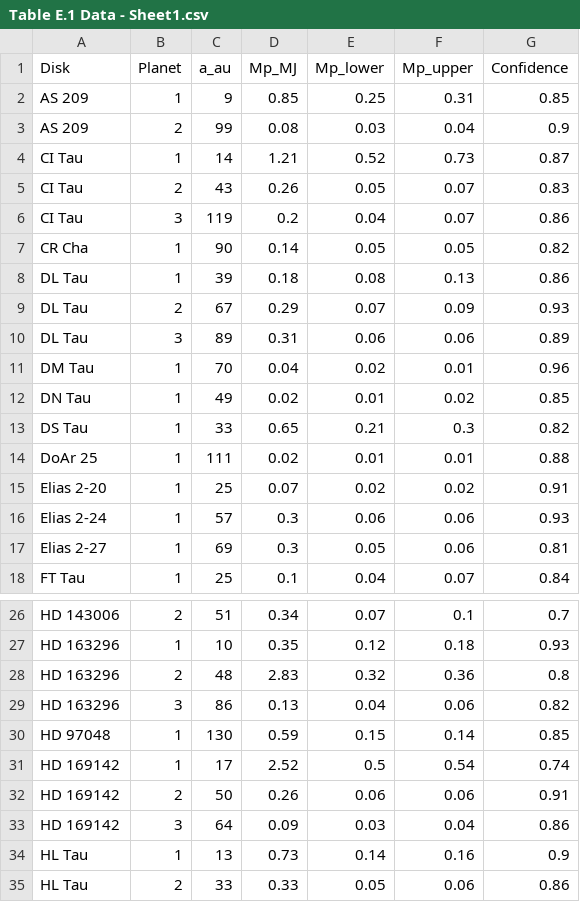
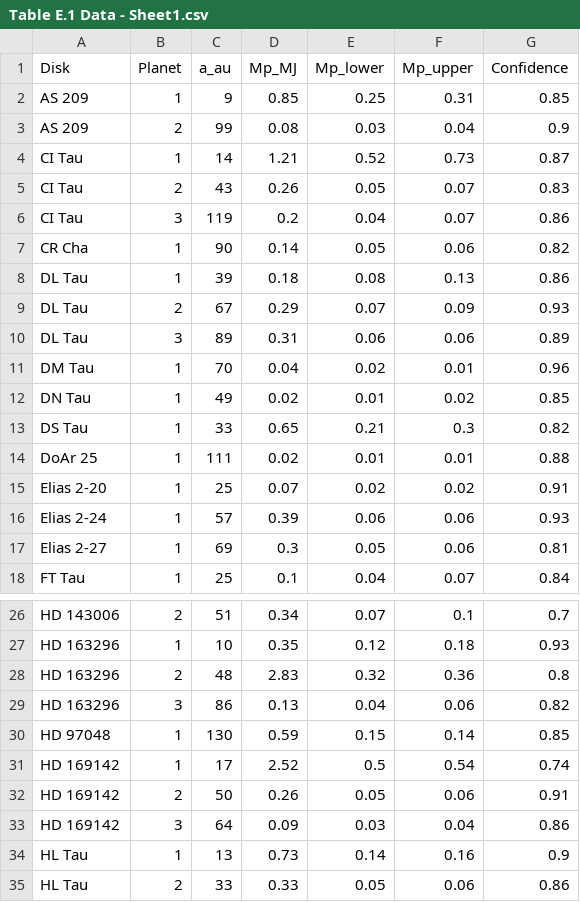
Before and after one commit to KaileyLiou/sigma-orionis-dbnets, a CSV file: data/Table E.1 Data - Sheet1.csv, drawn as a sheet; only a part is shown, gaps mark what is left out.

```diff
--- a/data/Table E.1 Data - Sheet1.csv
+++ b/data/Table E.1 Data - Sheet1.csv
@@ -6,3 +6,3 @@ CI Tau,2,43,0.26,0.05,0.07,0.83
 CI Tau,3,119,0.2,0.04,0.07,0.86
-CR Cha,1,90,0.14,0.05,0.05,0.82
+CR Cha,1,90,0.14,0.05,0.06,0.82
 DL Tau,1,39,0.18,0.08,0.13,0.86
@@ -15,3 +15,3 @@ DoAr 25,1,111,0.02,0.01,0.01,0.88
 Elias 2-20,1,25,0.07,0.02,0.02,0.91
-Elias 2-24,1,57,0.3,0.06,0.06,0.93
+Elias 2-24,1,57,0.39,0.06,0.06,0.93
 Elias 2-27,1,69,0.3,0.05,0.06,0.81
@@ -31,3 +31,3 @@ HD 97048,1,130,0.59,0.15,0.14,0.85
 HD 169142,1,17,2.52,0.5,0.54,0.74
-HD 169142,2,50,0.26,0.06,0.06,0.91
+HD 169142,2,50,0.26,0.05,0.06,0.91
 HD 169142,3,64,0.09,0.03,0.04,0.86
```
Also changed, not shown: 2 other files.
